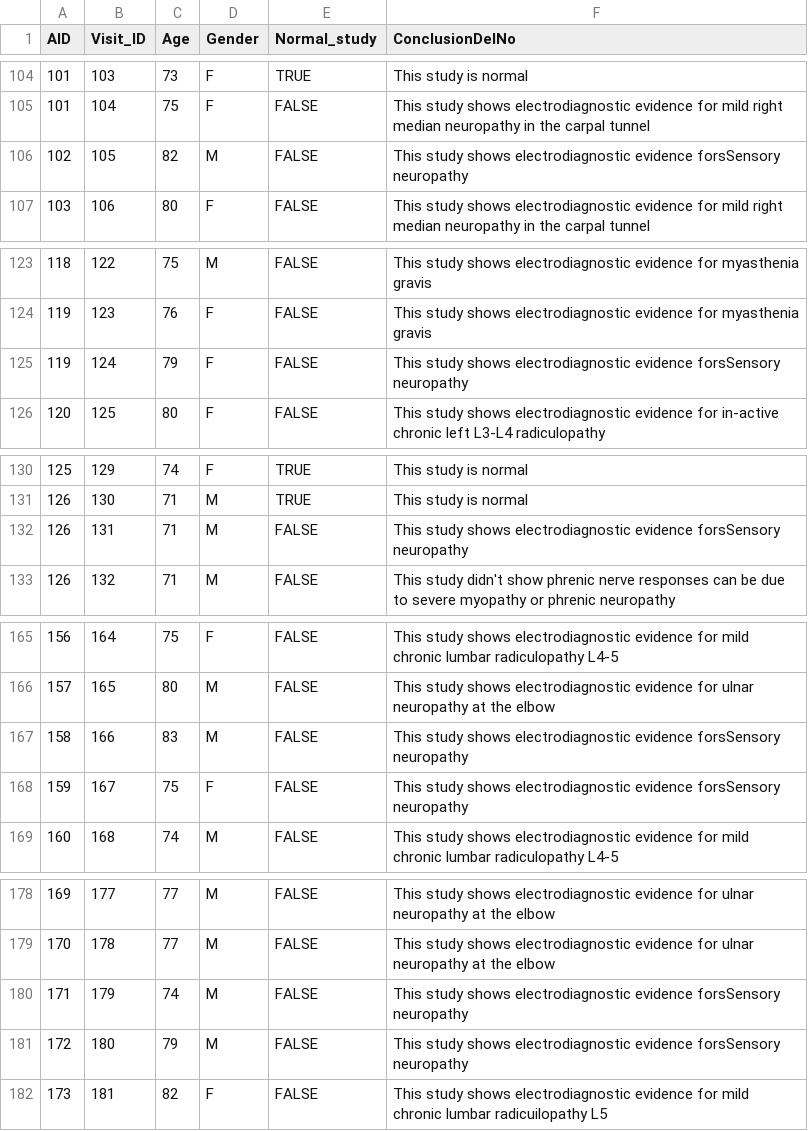
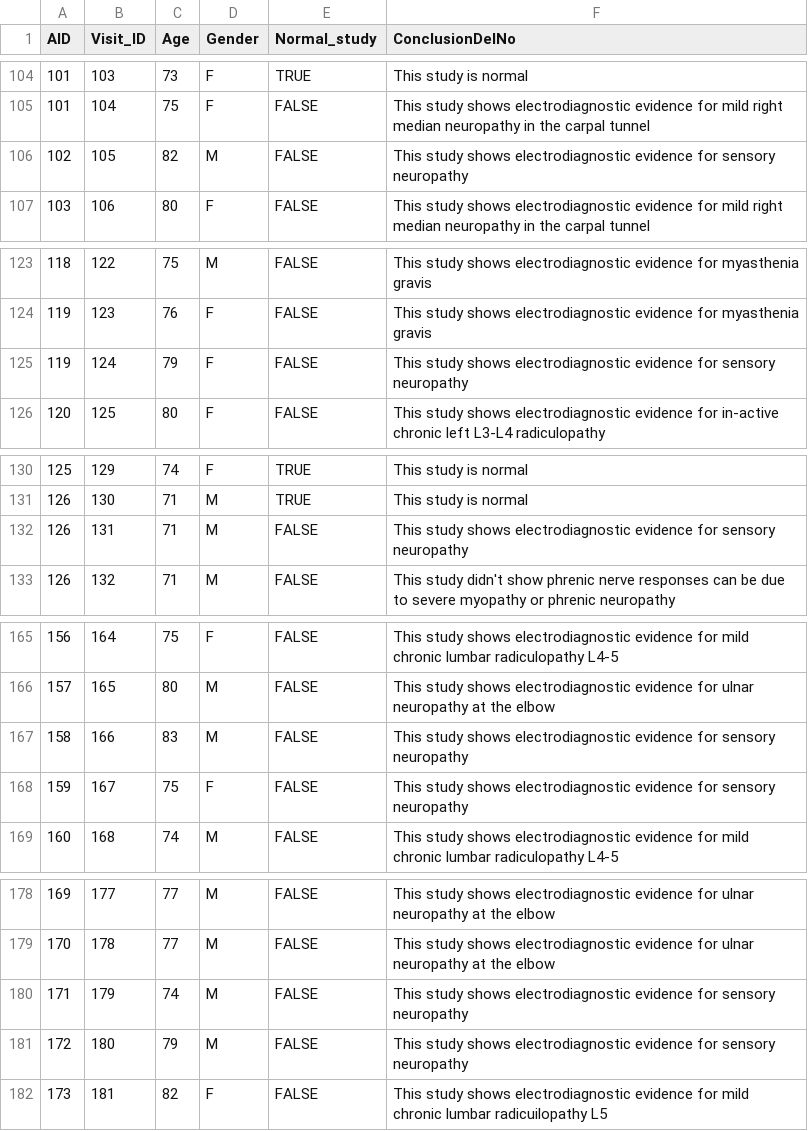
Before and after one commit to ronirg/EMG-TM-Paper-2023, a CSV file: generated data files/visit data generated for git not real.csv, drawn as a sheet; only a part is shown, gaps mark what is left out; the diff covers the shown part only.

```diff
--- a/generated data files/visit data generated for git not real.csv
+++ b/generated data files/visit data generated for git not real.csv
@@ -105,3 +105,3 @@
 101,104,75,F,FALSE,This study shows electrodiagnostic evidence for mild right median neuropathy in the carpal tunnel
-102,105,82,M,FALSE,This study shows electrodiagnostic evidence forsSensory neuropathy
+102,105,82,M,FALSE,This study shows electrodiagnostic evidence for sensory neuropathy
 103,106,80,F,FALSE,This study shows electrodiagnostic evidence for mild right median neuropathy in the carpal tunnel
@@ -124,3 +124,3 @@
 119,123,76,F,FALSE,This study shows electrodiagnostic evidence for myasthenia gravis
-119,124,79,F,FALSE,This study shows electrodiagnostic evidence forsSensory neuropathy
+119,124,79,F,FALSE,This study shows electrodiagnostic evidence for sensory neuropathy
 120,125,80,F,FALSE,This study shows electrodiagnostic evidence for in-active chronic left L3-L4 radiculopathy
@@ -131,3 +131,3 @@
 126,130,71,M,TRUE,This study is normal
-126,131,71,M,FALSE,This study shows electrodiagnostic evidence forsSensory neuropathy
+126,131,71,M,FALSE,This study shows electrodiagnostic evidence for sensory neuropathy
 126,132,71,M,FALSE,This study didn't show phrenic nerve responses can be due to severe myopathy or phrenic neuropathy
@@ -166,4 +166,4 @@
 157,165,80,M,FALSE,This study shows electrodiagnostic evidence for ulnar neuropathy at the elbow
-158,166,83,M,FALSE,This study shows electrodiagnostic evidence forsSensory neuropathy
-159,167,75,F,FALSE,This study shows electrodiagnostic evidence forsSensory neuropathy
+158,166,83,M,FALSE,This study shows electrodiagnostic evidence for sensory neuropathy
+159,167,75,F,FALSE,This study shows electrodiagnostic evidence for sensory neuropathy
 160,168,74,M,FALSE,This study shows electrodiagnostic evidence for mild chronic lumbar radiculopathy L4-5
@@ -179,4 +179,4 @@
 170,178,77,M,FALSE,This study shows electrodiagnostic evidence for ulnar neuropathy at the elbow
-171,179,74,M,FALSE,This study shows electrodiagnostic evidence forsSensory neuropathy
-172,180,79,M,FALSE,This study shows electrodiagnostic evidence forsSensory neuropathy
+171,179,74,M,FALSE,This study shows electrodiagnostic evidence for sensory neuropathy
+172,180,79,M,FALSE,This study shows electrodiagnostic evidence for sensory neuropathy
 173,181,82,F,FALSE,This study shows electrodiagnostic evidence for mild chronic lumbar radicuilopathy L5
```
Also changed, not shown: 24 added rows elsewhere in this file.
